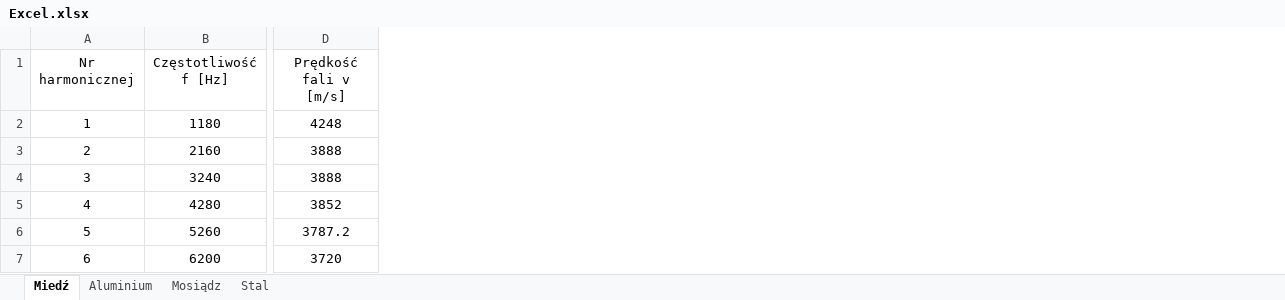
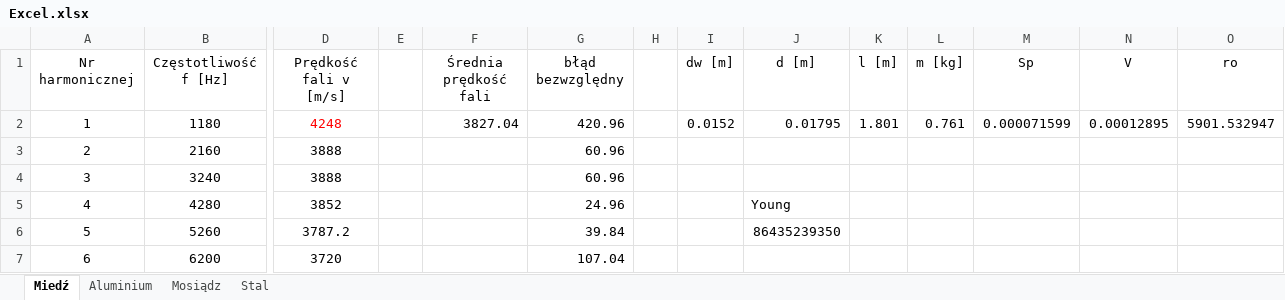
Before and after one commit to maciekb05/Fizyka, an Excel workbook: Sprawozdanie 3/Excel.xlsx, sheet Miedź, drawn as a sheet; only a part is shown, gaps mark what is left out; values as stored, in another font and other column widths than the file's, no borders; the diff names each change by its address in the sheet, - before the commit and + after, or states it on an @@ line.

```diff
--- a/Sprawozdanie 3/Excel.xlsx (sheet Miedź)
+++ b/Sprawozdanie 3/Excel.xlsx (sheet Miedź)
+column E, empty
+column F (Średnia prędkość fali), row 2: 3827.04
+column G (błąd bezwzględny), rows 2-7: 420.96 | 60.96 | 60.96 | 24.96 | 39.84 | 107.04
+column H, empty
+column I (dw [m]), row 2: 0.0152
+column J (d [m]), rows 2-6: 0.01795 |  |  | Young | 86435239350
+column K (l [m]), row 2: 1.801
+column L (m [kg]), row 2: 0.761
+column M (Sp), row 2: 0.000071599
+column N (V), row 2: 0.00012895
+column O (ro), row 2: 5901.532947
-D2 text colour: black
+D2 text colour: #FF0000
```
Also changed, not shown: sheet Mosiądz, sheet Aluminium, sheet Stal.
